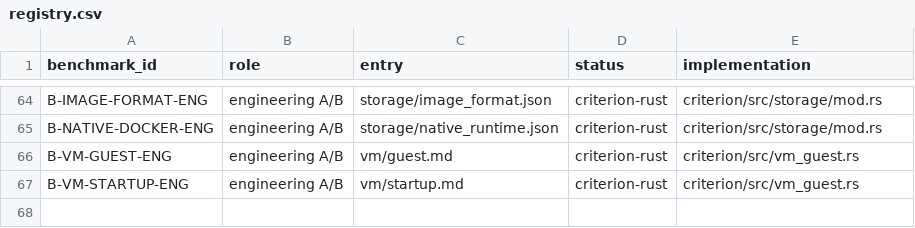
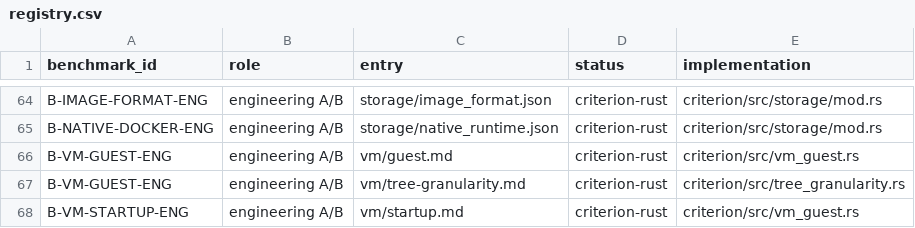
Before and after one commit to DeepLink-org/pvisor, a CSV file: benchmark/registry.csv, drawn as a sheet; only a part is shown, gaps mark what is left out.

```diff
--- a/benchmark/registry.csv
+++ b/benchmark/registry.csv
@@ -66,2 +66,3 @@ B-NATIVE-DOCKER-ENG,engineering A/B,storage/native_runtime.json,criterion-rust,c
 B-VM-GUEST-ENG,engineering A/B,vm/guest.md,criterion-rust,criterion/src/vm_guest.rs
+B-VM-GUEST-ENG,engineering A/B,vm/tree-granularity.md,criterion-rust,criterion/src/tree_granularity.rs
 B-VM-STARTUP-ENG,engineering A/B,vm/startup.md,criterion-rust,criterion/src/vm_guest.rs
```
Also changed, not shown: 9 other files.
